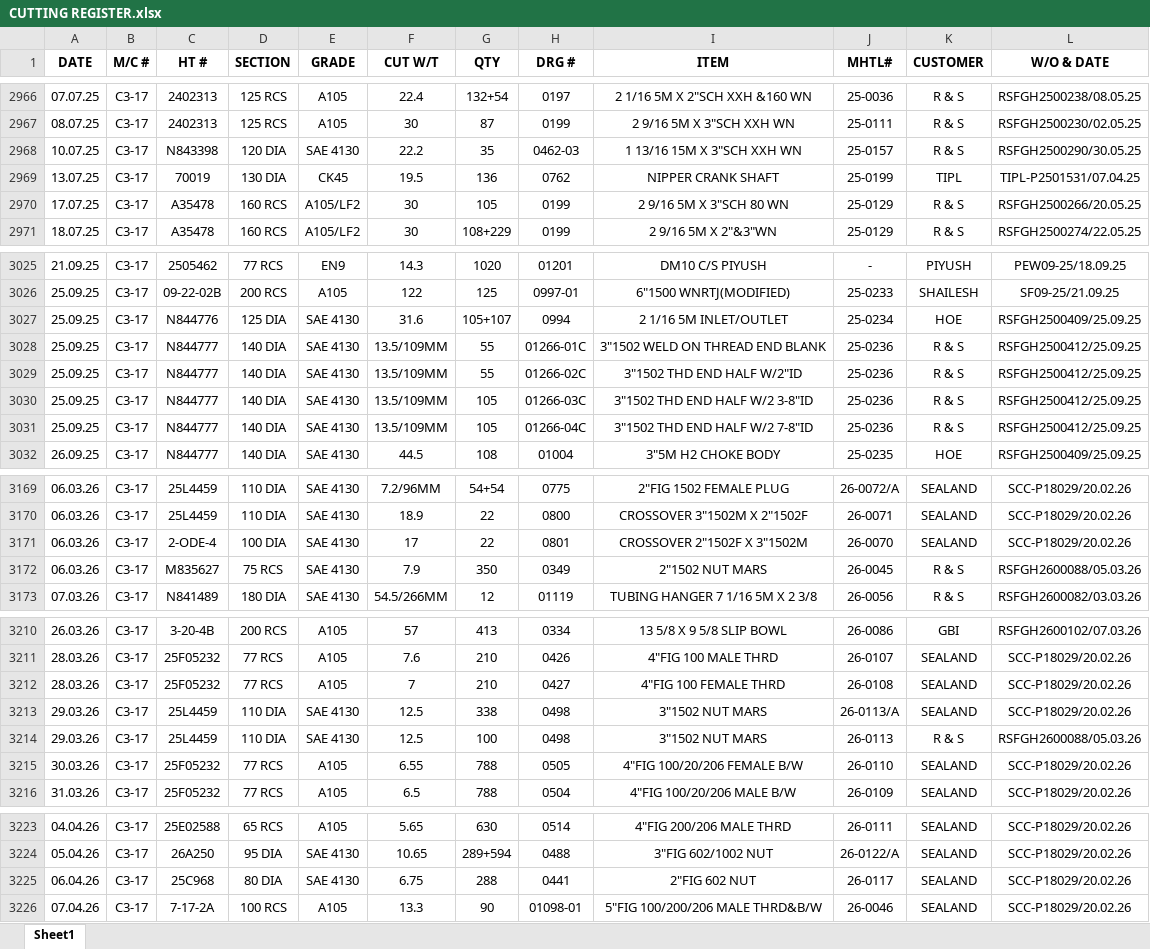
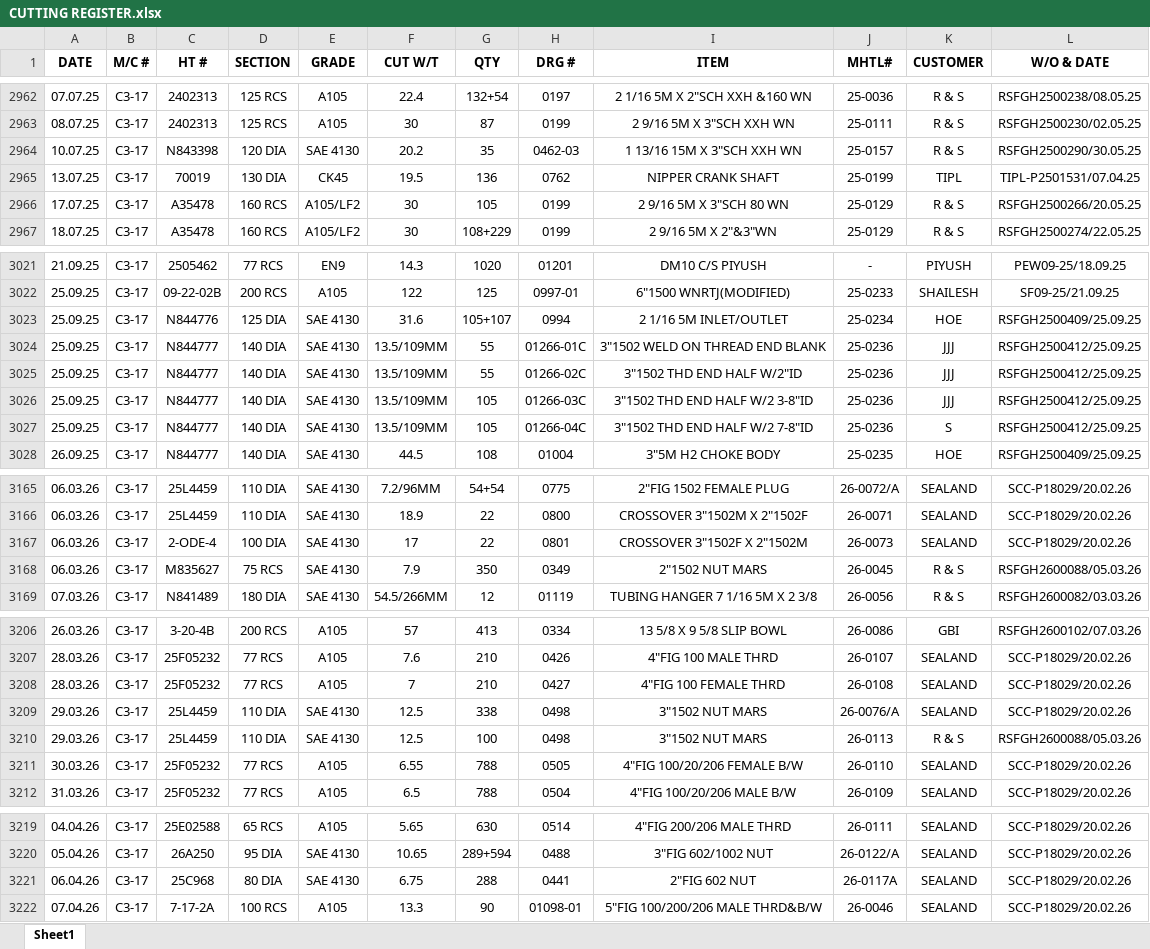
Before and after one commit to advaitdarshan/marsproduction, an Excel workbook: CUTTING REGISTER.xlsx, sheet Sheet1, drawn as a sheet; only a part is shown, gaps mark what is left out; values as stored, in another font and other column widths than the file's, no borders; addresses are those after the commit; the diff covers the shown part only; the diff names each change by its address in the sheet, - before the commit and + after, or states it on an @@ line.

```diff
--- a/CUTTING REGISTER.xlsx (sheet Sheet1)
+++ b/CUTTING REGISTER.xlsx (sheet Sheet1)
-F2964 (CUT W/T): 22.2
+F2964 (CUT W/T): 20.2
-K3024:K3026 (CUSTOMER): R & S
+K3024:K3026 (CUSTOMER): JJJ
-K3027 (CUSTOMER): R & S
+K3027 (CUSTOMER): S
-I3167 (ITEM): CROSSOVER 2"1502F X 3"1502M
+I3167 (ITEM): CROSSOVER 3"1502F X 2"1502M
-J3167 (MHTL#): 26-0070
+J3167 (MHTL#): 26-0073
-J3209 (MHTL#): 26-0113/A
+J3209 (MHTL#): 26-0076/A
-J3221 (MHTL#): 26-0117
+J3221 (MHTL#): 26-0117A
```
Also changed, not shown: 36 added rows, 4 removed rows and 1 edited cell elsewhere in this sheet, MACHINE SHOP PLANNING.xlsx, PRODUCTION REGISTERR.xlsx.
